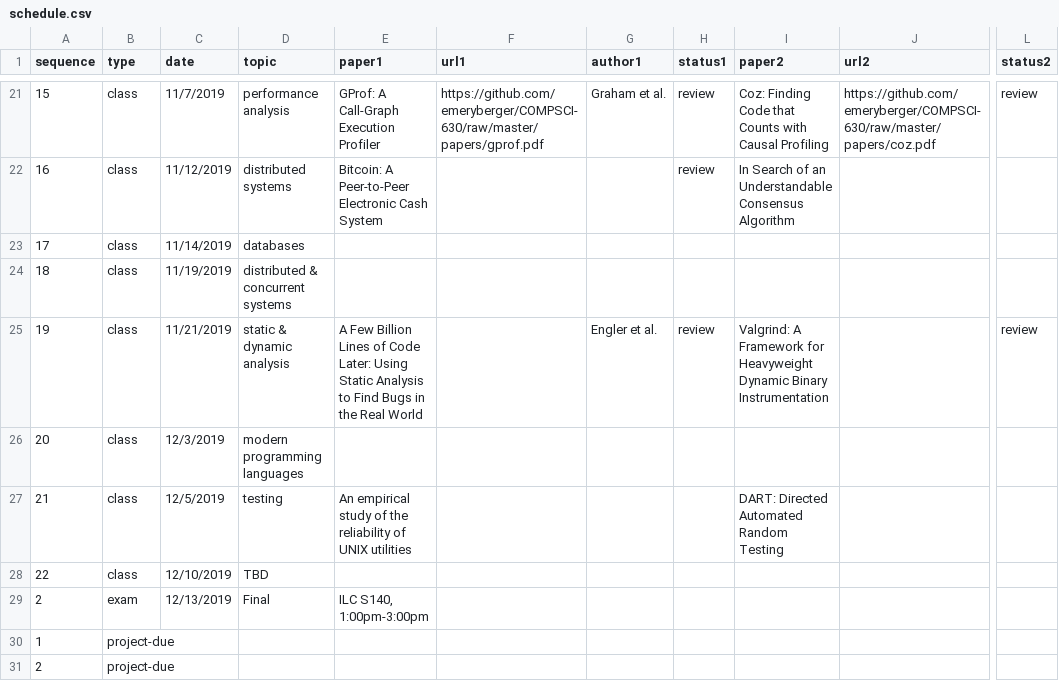
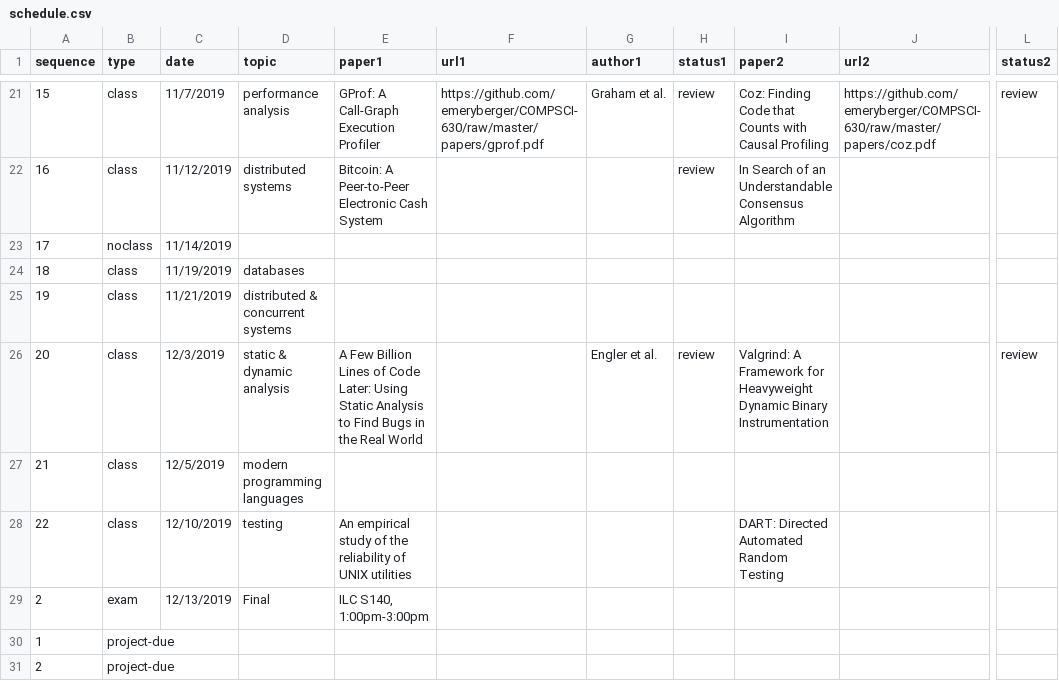
Before and after one commit to emeryberger/COMPSCI-630, a CSV file: schedule.csv, drawn as a sheet; only a part is shown, gaps mark what is left out; the diff names each change by its address in the sheet, - before the commit and + after, or states it on an @@ line.

```diff
--- a/schedule.csv
+++ b/schedule.csv
-B23 (type): class
+B23 (type): noclass
-D23 (topic): databases
+D23 (topic): (empty)
-D24 (topic): distributed & concurrent systems
+D24 (topic): databases
-D25 (topic): static & dynamic analysis
+D25 (topic): distributed & concurrent systems
-E25 (paper1): A Few Billion Lines of Code Later: Using Static Analysis to Find Bugs in the Real World
+E25 (paper1): (empty)
-G25 (author1): Engler et al.
+G25 (author1): (empty)
-H25 (status1): review
+H25 (status1): (empty)
-I25 (paper2): Valgrind: A Framework for Heavyweight Dynamic Binary Instrumentation
+I25 (paper2): (empty)
-L25 (status2): review
+L25 (status2): (empty)
-D26 (topic): modern programming languages
+D26 (topic): static & dynamic analysis
-E26 (paper1): (empty)
+E26 (paper1): A Few Billion Lines of Code Later: Using Static Analysis to Find Bugs in the Real World
-G26 (author1): (empty)
+G26 (author1): Engler et al.
-H26 (status1): (empty)
+H26 (status1): review
-I26 (paper2): (empty)
+I26 (paper2): Valgrind: A Framework for Heavyweight Dynamic Binary Instrumentation
-L26 (status2): (empty)
+L26 (status2): review
-D27 (topic): testing
+D27 (topic): modern programming languages
-E27 (paper1): An empirical study of the reliability of UNIX utilities
+E27 (paper1): (empty)
-I27 (paper2): DART: Directed Automated Random Testing
+I27 (paper2): (empty)
-D28 (topic): TBD
+D28 (topic): testing
-E28 (paper1): (empty)
+E28 (paper1): An empirical study of the reliability of UNIX utilities
-I28 (paper2): (empty)
+I28 (paper2): DART: Directed Automated Random Testing
```
Also changed, not shown: 1 other file.
